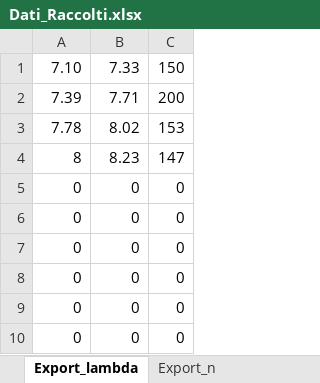
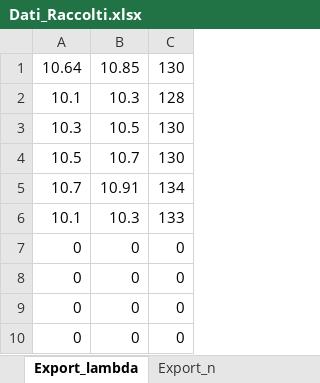
Before and after one commit to Mattia04/Labo_2_Anno_ottica, an Excel workbook: Michelson/Dati_Raccolti.xlsx, sheet Export_lambda, drawn as a sheet; values as stored, in another font and other column widths than the file's, no borders; removed rows and columns are numbered as before the commit, all else as after; the diff names each change by its address in the sheet, - before the commit and + after, or states it on an @@ line.

```diff
--- a/Michelson/Dati_Raccolti.xlsx (sheet Export_lambda)
+++ b/Michelson/Dati_Raccolti.xlsx (sheet Export_lambda)
-row 1: 7.10 | 7.33 | 150
-row 2: 7.39 | 7.71 | 200
-row 3: 7.78 | 8.02 | 153
-row 4: 8 | 8.23 | 147
-row 5: 0 | 0 | 0
-row 6: 0 | 0 | 0
+row 1: 10.64 | 10.85 | 130
+row 2: 10.1 | 10.3 | 128
+row 3: 10.3 | 10.5 | 130
+row 4: 10.5 | 10.7 | 130
+row 5: 10.7 | 10.91 | 134
+row 6: 10.1 | 10.3 | 133
```
Also changed, not shown: sheet 1_Misura di lambda, sheet 4_Misura doppietto Na, sheet Export_Na, sheet Export_white, sheet 3_Misura luce bianca, sheet 2_Misura di n_aria, 1 more sheet, formulas that keep their value.
